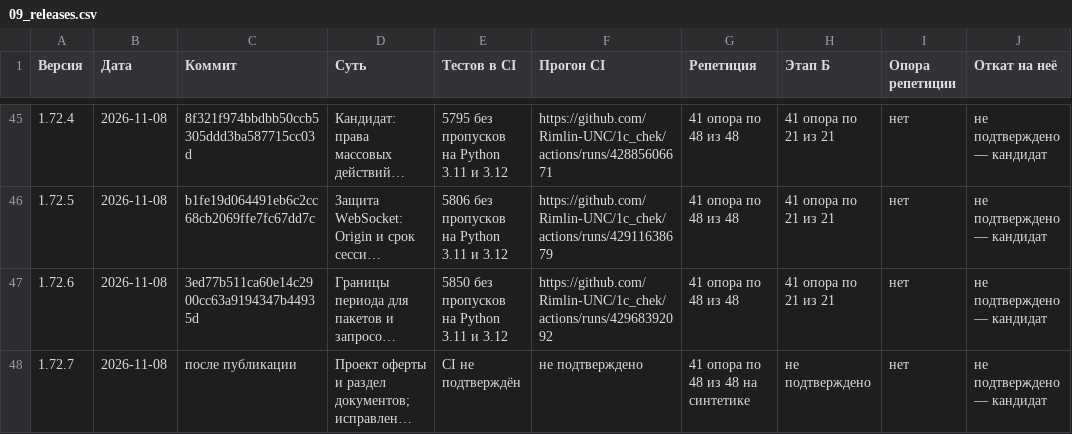
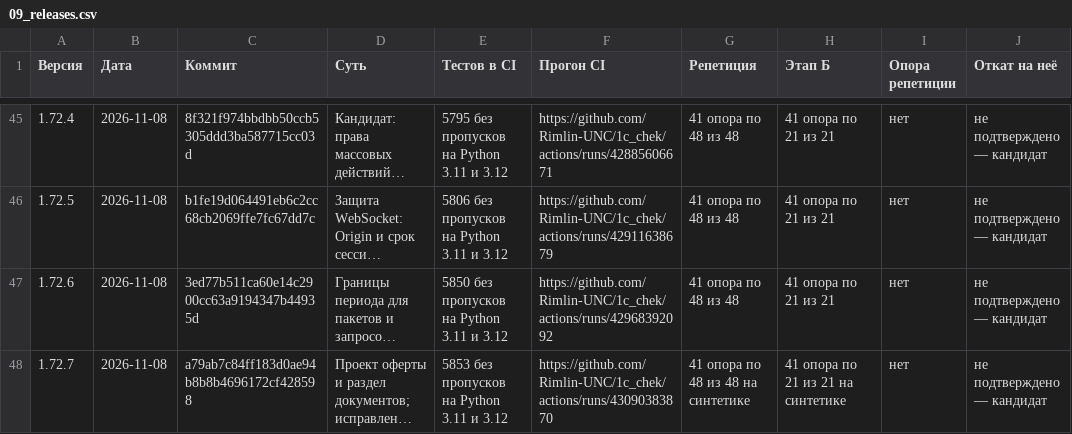
Before and after one commit to Rimlin-UNC/1c_chek, a CSV file: docs/kb/09_releases.csv, drawn as a sheet; only a part is shown, gaps mark what is left out; long unchanged cells end in …; the diff names each change by its address in the sheet, - before the commit and + after, or states it on an @@ line.

```diff
--- a/docs/kb/09_releases.csv
+++ b/docs/kb/09_releases.csv
-C48 (Коммит): после публикации
+C48 (Коммит): a79ab7c84ff183d0ae94b8b8b4696172cf428598
-E48 (Тестов в CI): CI не подтверждён
+E48 (Тестов в CI): 5853 без пропусков на Python 3.11 и 3.12
-F48 (Прогон CI): не подтверждено
+F48 (Прогон CI): https://github.com/Rimlin-UNC/1c_chek/actions/runs/43090383870
-H48 (Этап Б): не подтверждено
+H48 (Этап Б): 41 опора по 21 из 21 на синтетике
```
Also changed, not shown: docs/kb/08_session_journal.csv, 4 other files.
